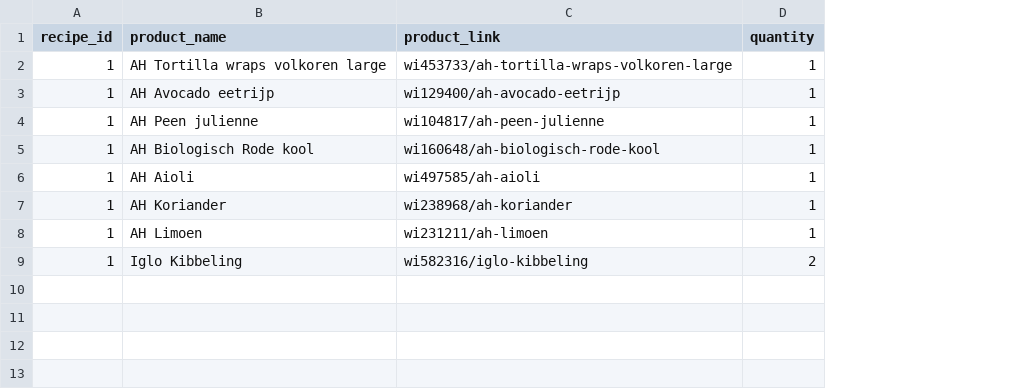
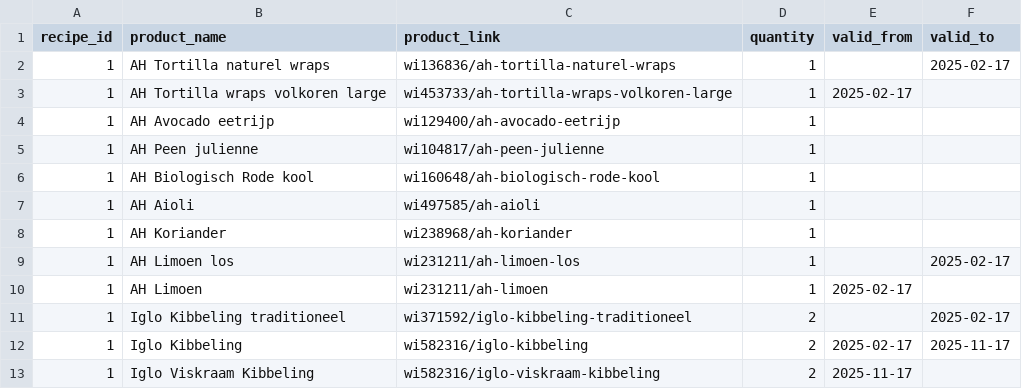
Before and after one commit to levyvankempen/bonuschef, a CSV file: src/bonuschef/sql/seeds/recipe_ingredients.csv, drawn as a sheet; addresses are those after the commit; the diff names each change by its address in the sheet, - before the commit and + after, or states it on an @@ line.

```diff
--- a/src/bonuschef/sql/seeds/recipe_ingredients.csv
+++ b/src/bonuschef/sql/seeds/recipe_ingredients.csv
+column E (valid_from), row 3: 2025-02-17; row 10: 2025-02-17; row 12: 2025-02-17
+column F (valid_to), row 12: 2025-11-17
+row 2: 1 | AH Tortilla naturel wraps | wi136836/ah-tortilla-naturel-wraps | 1 |  | 2025-02-17
+row 9: 1 | AH Limoen los | wi231211/ah-limoen-los | 1 |  | 2025-02-17
+row 11: 1 | Iglo Kibbeling traditioneel | wi371592/iglo-kibbeling-traditioneel | 2 |  | 2025-02-17
+row 13: 1 | Iglo Viskraam Kibbeling | wi582316/iglo-viskraam-kibbeling | 2 | 2025-11-17
```
Also changed, not shown: 14 other files.
